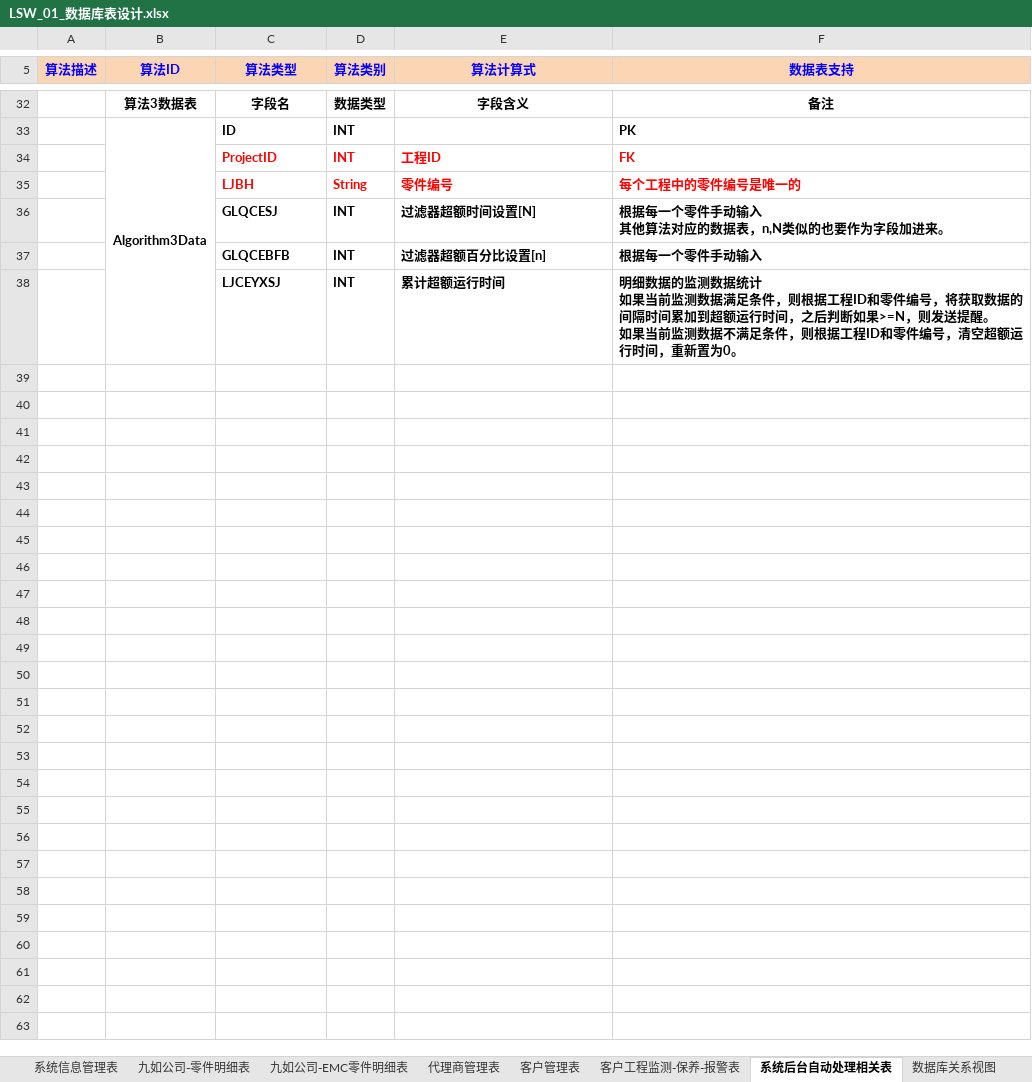
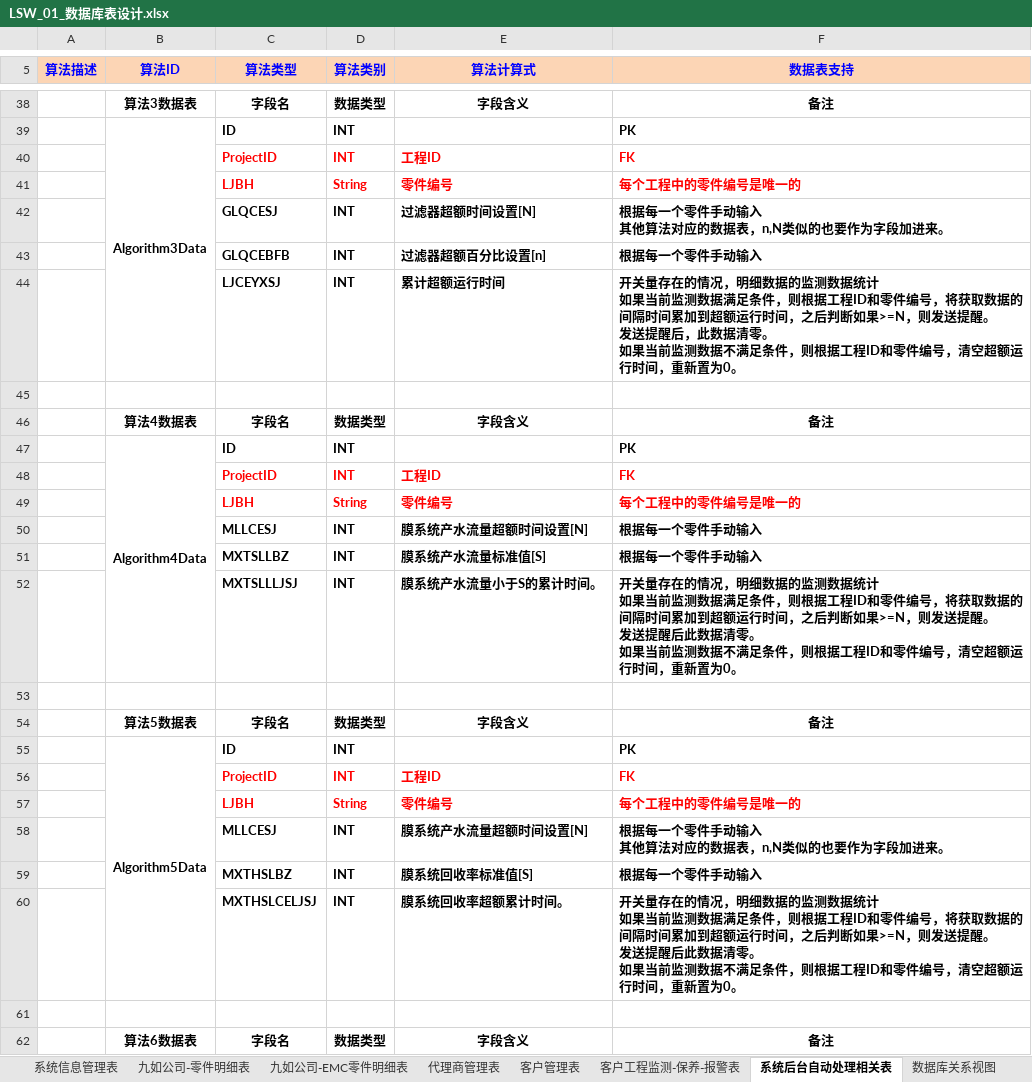
Before and after one commit to rotek/rotek, an Excel workbook: project.file/2-数据库设计/LSW_01_数据库表设计.xlsx, sheet 系统后台自动处理相关表, drawn as a sheet; only a part is shown, gaps mark what is left out; values as stored, in another font and other column widths than the file's, no borders; addresses are those after the commit; ↵ is a line break in a cell; the diff covers the shown part only; the diff names each change by its address in the sheet, - before the commit and + after, or states it on an @@ line.

Commit message:
liusw 数据库终稿

```diff
--- a/project.file/2-数据库设计/LSW_01_数据库表设计.xlsx (sheet 系统后台自动处理相关表)
+++ b/project.file/2-数据库设计/LSW_01_数据库表设计.xlsx (sheet 系统后台自动处理相关表)
-F44 (数据表支持): 明细数据的监测数据统计 ↵ 如果当前监测数据满足条件，则根据工程ID和零件编号，将获取数据的间隔时间累加到超额运行时间，之后判断如果>=N，则发送提醒。 ↵ 如果…
+F44 (数据表支持): 开关量存在的情况，明细数据的监测数据统计 ↵ 如果当前监测数据满足条件，则根据工程ID和零件编号，将获取数据的间隔时间累加到超额运行时间，之后判断如果>=N，则发送提醒。 ↵ 发送提醒后，此数据清零。 ↵ 如果…
+row 45: (empty)
+row 46:  | 算法4数据表 | 字段名 | 数据类型 | 字段含义 | 备注
+row 47:  | Algorithm4Data | ID | INT |  | PK
+row 48:  |  | ProjectID | INT | 工程ID | FK
+row 49:  |  | LJBH | String | 零件编号 | 每个工程中的零件编号是唯一的
+row 50:  |  | MLLCESJ | INT | 膜系统产水流量超额时间设置[N] | 根据每一个零件手动输入
+row 51:  |  | MXTSLLBZ | INT | 膜系统产水流量标准值[S] | 根据每一个零件手动输入
+row 52:  |  | MXTSLLLJSJ | INT | 膜系统产水流量小于S的累计时间。 | 开关量存在的情况，明细数据的监测数据统计 ↵ 如果当前监测数据满足条件，则根据工程ID和零件编号，将获取数据的间隔时间累加到超额运行时间，之后判断如果>=N，则发送提醒。 ↵ 发送提醒后此数据清零。 ↵ 如果当前监测数据不满足条件，则根据工程ID和零件编号，清空超额运行时间，重新置为0。
+row 53: (empty)
+row 54:  | 算法5数据表 | 字段名 | 数据类型 | 字段含义 | 备注
+row 55:  | Algorithm5Data | ID | INT |  | PK
+row 56:  |  | ProjectID | INT | 工程ID | FK
+row 57:  |  | LJBH | String | 零件编号 | 每个工程中的零件编号是唯一的
+row 58:  |  | MLLCESJ | INT | 膜系统产水流量超额时间设置[N] | 根据每一个零件手动输入 ↵ 其他算法对应的数据表，n,N类似的也要作为字段加进来。
+row 59:  |  | MXTHSLBZ | INT | 膜系统回收率标准值[S] | 根据每一个零件手动输入
+row 60:  |  | MXTHSLCELJSJ | INT | 膜系统回收率超额累计时间。 | 开关量存在的情况，明细数据的监测数据统计 ↵ 如果当前监测数据满足条件，则根据工程ID和零件编号，将获取数据的间隔时间累加到超额运行时间，之后判断如果>=N，则发送提醒。 ↵ 发送提醒后此数据清零。 ↵ 如果当前监测数据不满足条件，则根据工程ID和零件编号，清空超额运行时间，重新置为0。
+row 61: (empty)
+row 62:  | 算法6数据表 | 字段名 | 数据类型 | 字段含义 | 备注
```
Also changed, not shown: 19 added rows and 2 edited cells elsewhere in this sheet, sheet 问题讨论, sheet 客户管理表.
